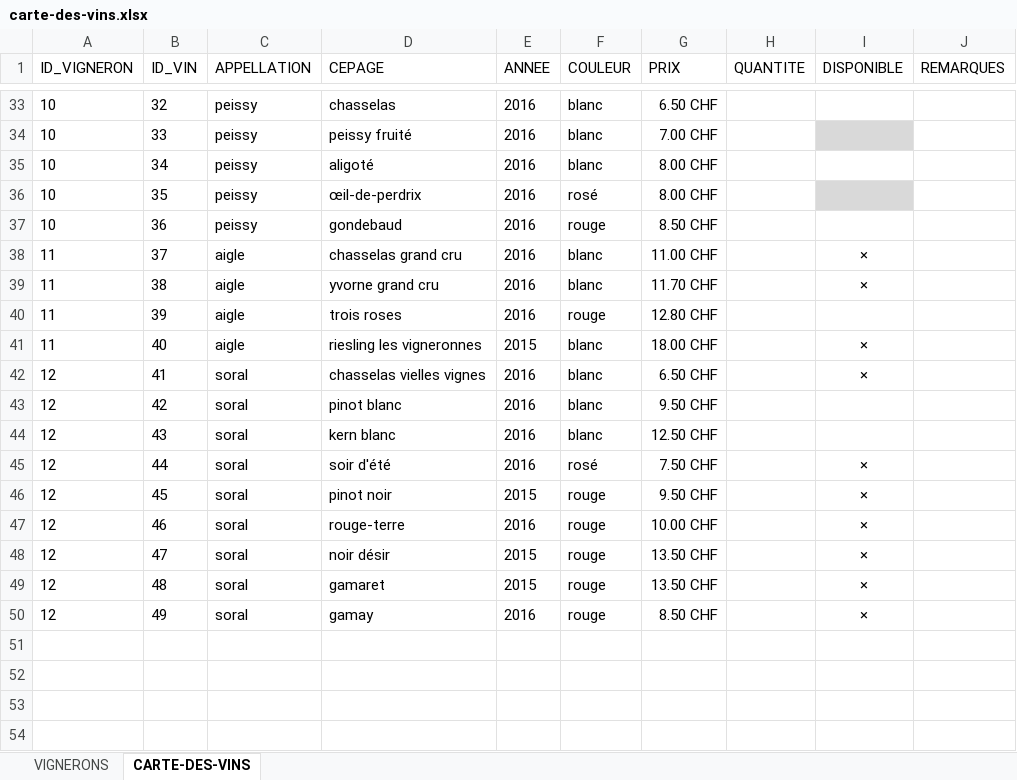
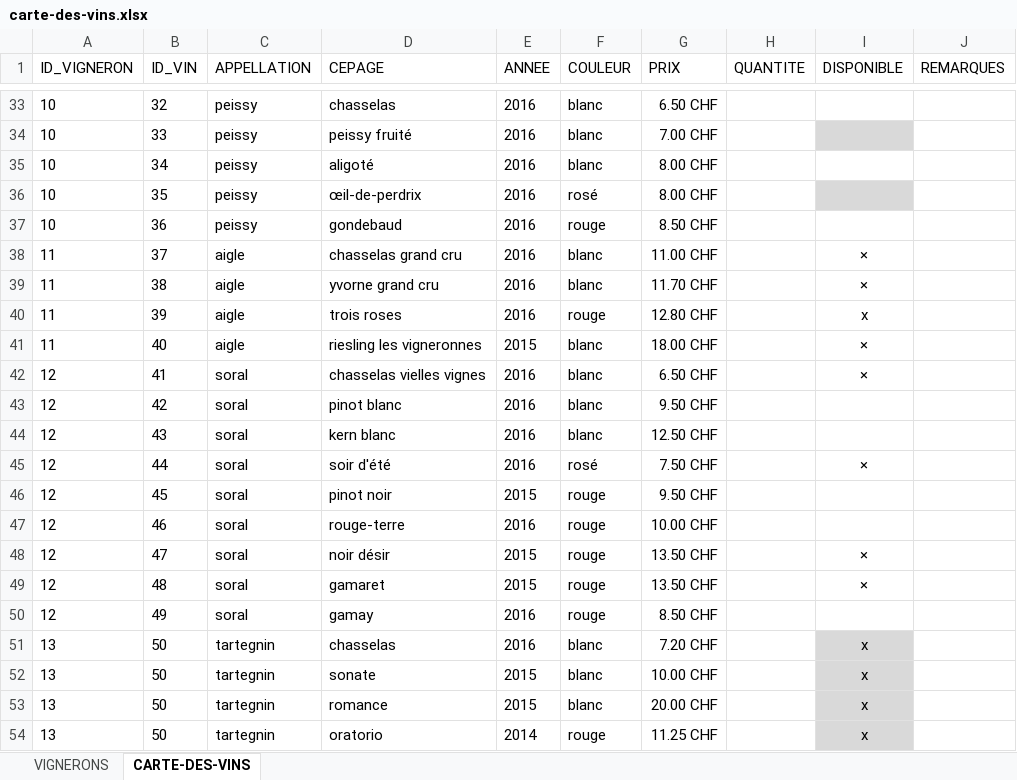
Before and after one commit to deuxfoiscinq/deuxfoiscinq, an Excel workbook: la-cave-de-deuxfoiscinq/carte-des-vins.xlsx, sheet CARTE-DES-VINS, drawn as a sheet; only a part is shown, gaps mark what is left out; values as stored, in another font and other column widths than the file's, no borders; table styles not drawn; the diff names each change by its address in the sheet, - before the commit and + after, or states it on an @@ line.

```diff
--- a/la-cave-de-deuxfoiscinq/carte-des-vins.xlsx (sheet CARTE-DES-VINS)
+++ b/la-cave-de-deuxfoiscinq/carte-des-vins.xlsx (sheet CARTE-DES-VINS)
-I40 (DISPONIBLE): (empty)
+I40 (DISPONIBLE): x
-I46:I47 (DISPONIBLE): ×
+I46:I47 (DISPONIBLE): (empty)
-I50 (DISPONIBLE): ×
+I50 (DISPONIBLE): (empty)
+row 51: 13 | 50 | tartegnin | chasselas | 2016 | blanc | 7.20 CHF |  | x
+row 52: 13 | 50 | tartegnin | sonate | 2015 | blanc | 10.00 CHF |  | x
+row 53: 13 | 50 | tartegnin | romance | 2015 | blanc | 20.00 CHF |  | x
+row 54: 13 | 50 | tartegnin | oratorio | 2014 | rouge | 11.25 CHF |  | x
```
Also changed, not shown: sheet VIGNERONS, 1 other file.
